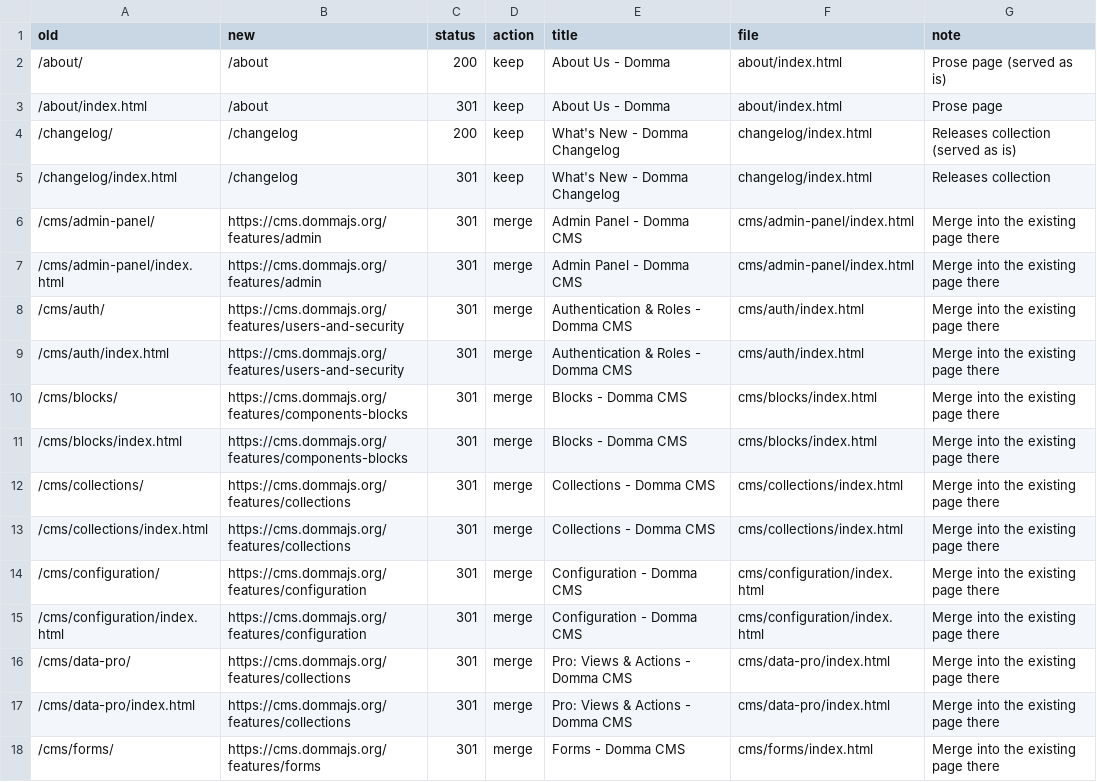
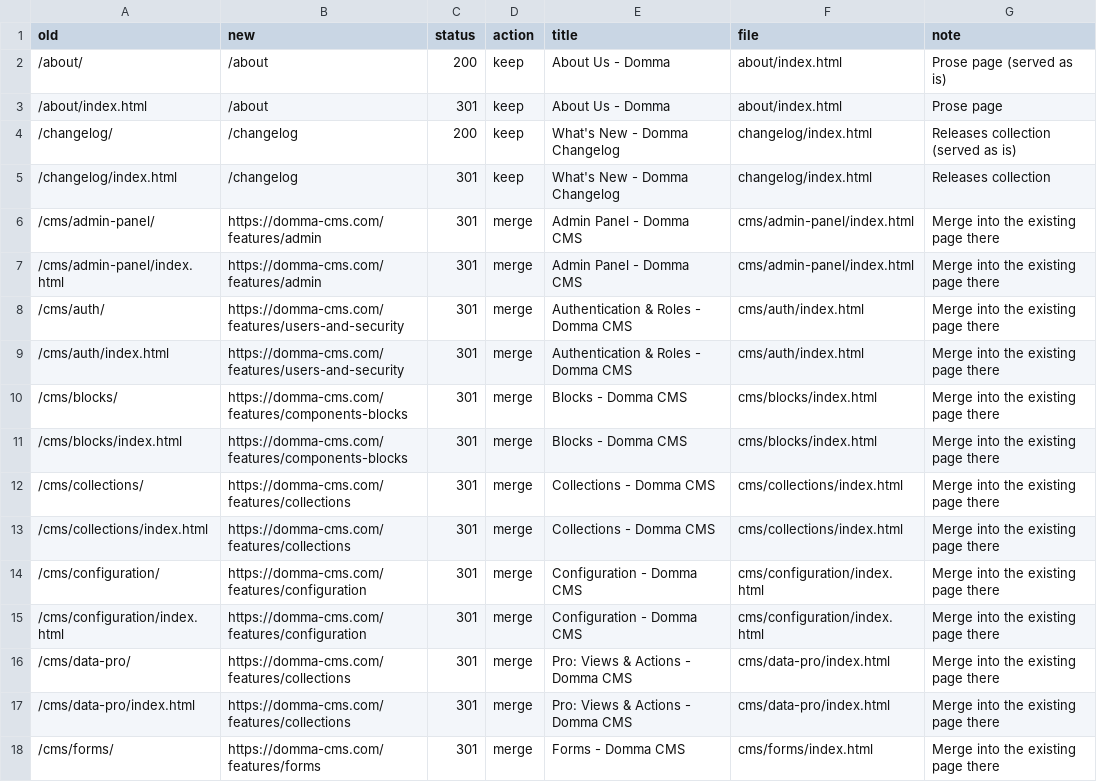
Before and after one commit to pinpointzero73/domma, a CSV file: docs/plans/dommajs-address-map.csv, drawn as a sheet; only a part is shown; the diff covers the shown part only.

Commit message:
chore(site): Domma CMS lives at domma-cms.com - links and redirects go there directly
cms.dommajs.org now redirects to domma-cms.com; pointing at it directly
saves a hop on every old /cms/ address (32 redirects), the menu's Domma
CMS link, the About page and the home page's CMS buttons.

```diff
--- a/docs/plans/dommajs-address-map.csv
+++ b/docs/plans/dommajs-address-map.csv
@@ -5,14 +5,14 @@ old,new,status,action,title,file,note
 /changelog/index.html,/changelog,301,keep,What's New - Domma Changelog,changelog/index.html,Releases collection
-/cms/admin-panel/,https://cms.dommajs.org/features/admin,301,merge,Admin Panel - Domma CMS,cms/admin-panel/index.html,Merge into the existing page there
-/cms/admin-panel/index.html,https://cms.dommajs.org/features/admin,301,merge,Admin Panel - Domma CMS,cms/admin-panel/index.html,Merge into the existing page there
-/cms/auth/,https://cms.dommajs.org/features/users-and-security,301,merge,Authentication & Roles - Domma CMS,cms/auth/index.html,Merge into the existing page there
-/cms/auth/index.html,https://cms.dommajs.org/features/users-and-security,301,merge,Authentication & Roles - Domma CMS,cms/auth/index.html,Merge into the existing page there
-/cms/blocks/,https://cms.dommajs.org/features/components-blocks,301,merge,Blocks - Domma CMS,cms/blocks/index.html,Merge into the existing page there
-/cms/blocks/index.html,https://cms.dommajs.org/features/components-blocks,301,merge,Blocks - Domma CMS,cms/blocks/index.html,Merge into the existing page there
-/cms/collections/,https://cms.dommajs.org/features/collections,301,merge,Collections - Domma CMS,cms/collections/index.html,Merge into the existing page there
-/cms/collections/index.html,https://cms.dommajs.org/features/collections,301,merge,Collections - Domma CMS,cms/collections/index.html,Merge into the existing page there
-/cms/configuration/,https://cms.dommajs.org/features/configuration,301,merge,Configuration - Domma CMS,cms/configuration/index.html,Merge into the existing page there
-/cms/configuration/index.html,https://cms.dommajs.org/features/configuration,301,merge,Configuration - Domma CMS,cms/configuration/index.html,Merge into the existing page there
-/cms/data-pro/,https://cms.dommajs.org/features/collections,301,merge,Pro: Views & Actions - Domma CMS,cms/data-pro/index.html,Merge into the existing page there
-/cms/data-pro/index.html,https://cms.dommajs.org/features/collections,301,merge,Pro: Views & Actions - Domma CMS,cms/data-pro/index.html,Merge into the existing page there
-/cms/forms/,https://cms.dommajs.org/features/forms,301,merge,Forms - Domma CMS,cms/forms/index.html,Merge into the existing page there
+/cms/admin-panel/,https://domma-cms.com/features/admin,301,merge,Admin Panel - Domma CMS,cms/admin-panel/index.html,Merge into the existing page there
+/cms/admin-panel/index.html,https://domma-cms.com/features/admin,301,merge,Admin Panel - Domma CMS,cms/admin-panel/index.html,Merge into the existing page there
+/cms/auth/,https://domma-cms.com/features/users-and-security,301,merge,Authentication & Roles - Domma CMS,cms/auth/index.html,Merge into the existing page there
+/cms/auth/index.html,https://domma-cms.com/features/users-and-security,301,merge,Authentication & Roles - Domma CMS,cms/auth/index.html,Merge into the existing page there
+/cms/blocks/,https://domma-cms.com/features/components-blocks,301,merge,Blocks - Domma CMS,cms/blocks/index.html,Merge into the existing page there
+/cms/blocks/index.html,https://domma-cms.com/features/components-blocks,301,merge,Blocks - Domma CMS,cms/blocks/index.html,Merge into the existing page there
+/cms/collections/,https://domma-cms.com/features/collections,301,merge,Collections - Domma CMS,cms/collections/index.html,Merge into the existing page there
+/cms/collections/index.html,https://domma-cms.com/features/collections,301,merge,Collections - Domma CMS,cms/collections/index.html,Merge into the existing page there
+/cms/configuration/,https://domma-cms.com/features/configuration,301,merge,Configuration - Domma CMS,cms/configuration/index.html,Merge into the existing page there
+/cms/configuration/index.html,https://domma-cms.com/features/configuration,301,merge,Configuration - Domma CMS,cms/configuration/index.html,Merge into the existing page there
+/cms/data-pro/,https://domma-cms.com/features/collections,301,merge,Pro: Views & Actions - Domma CMS,cms/data-pro/index.html,Merge into the existing page there
+/cms/data-pro/index.html,https://domma-cms.com/features/collections,301,merge,Pro: Views & Actions - Domma CMS,cms/data-pro/index.html,Merge into the existing page there
+/cms/forms/,https://domma-cms.com/features/forms,301,merge,Forms - Domma CMS,cms/forms/index.html,Merge into the existing page there
```
Also changed, not shown: 19 edited cells elsewhere in this file, 9 other files.
